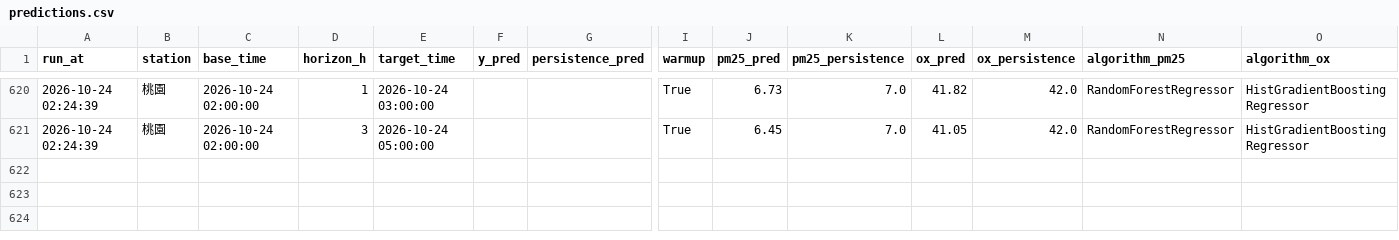
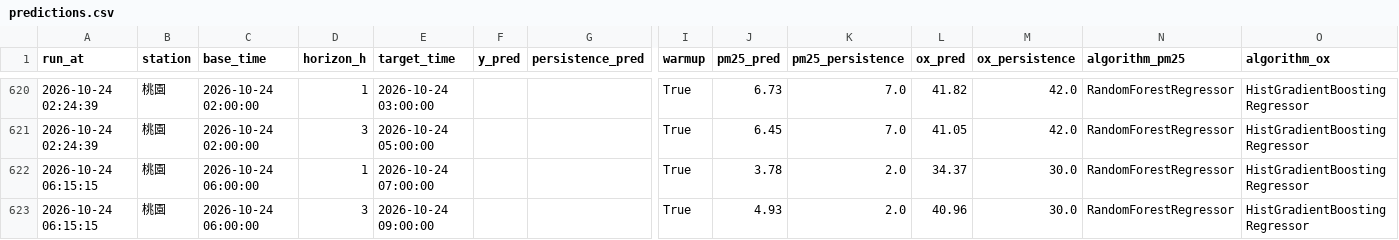
Before and after one commit to kachio-lab/Taoyuan-Air-Quality-Monitor, a CSV file: data/monitor/predictions.csv, drawn as a sheet; only a part is shown, gaps mark what is left out; rows hold the shown columns only; the diff names each change by its address in the sheet, - before the commit and + after, or states it on an @@ line.

```diff
--- a/data/monitor/predictions.csv
+++ b/data/monitor/predictions.csv
+row 622: 2026-10-24 06:15:15 | 桃園 | 2026-10-24 06:00:00 | 1 | 2026-10-24 07:00:00 |  |  | True | 3.78 | 2.0 | 34.37 | 30.0 | RandomForestRegressor | HistGradientBoostingRegressor
+row 623: 2026-10-24 06:15:15 | 桃園 | 2026-10-24 06:00:00 | 3 | 2026-10-24 09:00:00 |  |  | True | 4.93 | 2.0 | 40.96 | 30.0 | RandomForestRegressor | HistGradientBoostingRegressor
```
Also changed, not shown: data/monitor/observations.csv, data/monitor/scores.csv, 2 other files.
